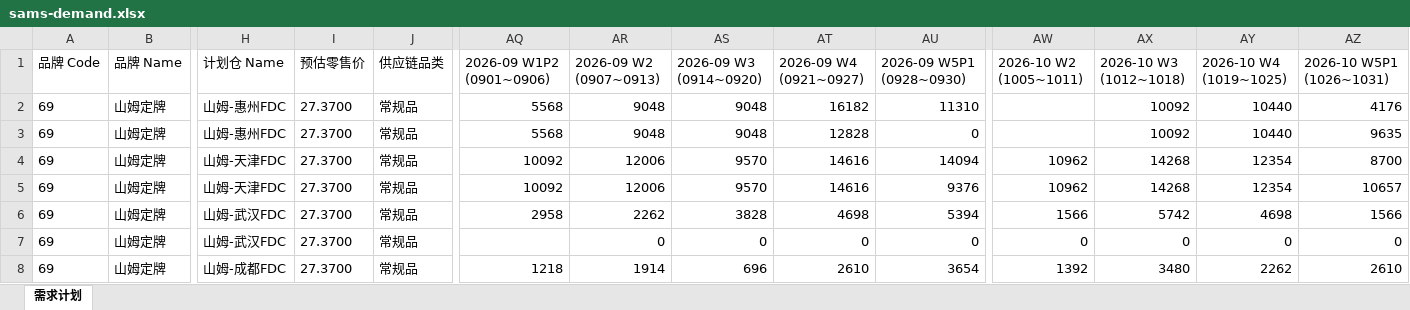
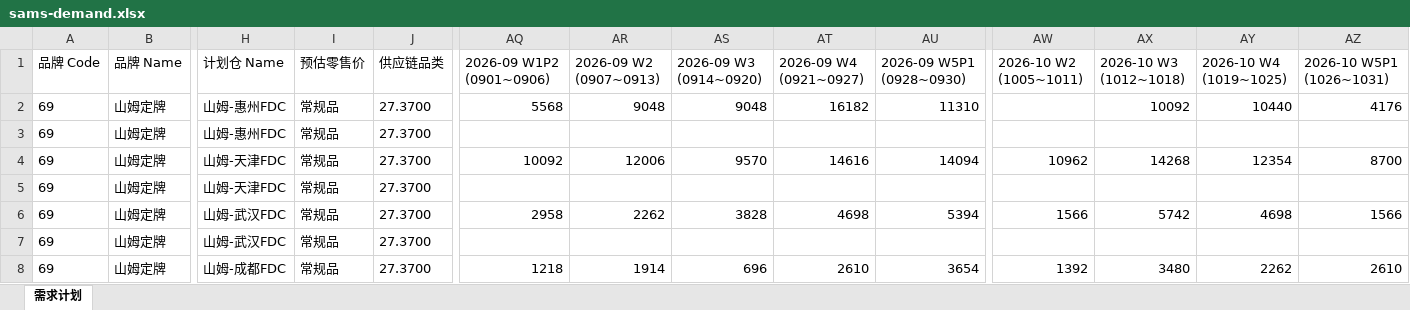
Before and after one commit to zhangyufei345/rdc-dashboard, an Excel workbook: sams-demand.xlsx, sheet 需求计划, drawn as a sheet; only a part is shown, gaps mark what is left out; values as stored, in another font and other column widths than the file's, no borders; the diff covers the shown part only; the diff names each change by its address in the sheet, - before the commit and + after, or states it on an @@ line.

```diff
--- a/sams-demand.xlsx (sheet 需求计划)
+++ b/sams-demand.xlsx (sheet 需求计划)
-I2:I8 (预估零售价): 27.3700
+I2:I8 (预估零售价): 常规品
-J2:J8 (供应链品类): 常规品
+J2:J8 (供应链品类): 27.3700
-AQ3 (2026-09 W1P2 (0901~0906)): 5568
+AQ3 (2026-09 W1P2 (0901~0906)): (empty)
-AR3 (2026-09 W2 (0907~0913)): 9048
+AR3 (2026-09 W2 (0907~0913)): (empty)
-AS3 (2026-09 W3 (0914~0920)): 9048
+AS3 (2026-09 W3 (0914~0920)): (empty)
-AT3 (2026-09 W4 (0921~0927)): 12828
+AT3 (2026-09 W4 (0921~0927)): (empty)
-AU3 (2026-09 W5P1 (0928~0930)): 0
+AU3 (2026-09 W5P1 (0928~0930)): (empty)
-AX3 (2026-10 W3 (1012~1018)): 10092
+AX3 (2026-10 W3 (1012~1018)): (empty)
-AY3 (2026-10 W4 (1019~1025)): 10440
+AY3 (2026-10 W4 (1019~1025)): (empty)
-AZ3 (2026-10 W5P1 (1026~1031)): 9635
+AZ3 (2026-10 W5P1 (1026~1031)): (empty)
-AQ5 (2026-09 W1P2 (0901~0906)): 10092
+AQ5 (2026-09 W1P2 (0901~0906)): (empty)
-AR5 (2026-09 W2 (0907~0913)): 12006
+AR5 (2026-09 W2 (0907~0913)): (empty)
-AS5 (2026-09 W3 (0914~0920)): 9570
+AS5 (2026-09 W3 (0914~0920)): (empty)
-AT5 (2026-09 W4 (0921~0927)): 14616
+AT5 (2026-09 W4 (0921~0927)): (empty)
-AU5 (2026-09 W5P1 (0928~0930)): 9376
+AU5 (2026-09 W5P1 (0928~0930)): (empty)
-AW5 (2026-10 W2 (1005~1011)): 10962
+AW5 (2026-10 W2 (1005~1011)): (empty)
-AX5 (2026-10 W3 (1012~1018)): 14268
+AX5 (2026-10 W3 (1012~1018)): (empty)
-AY5 (2026-10 W4 (1019~1025)): 12354
+AY5 (2026-10 W4 (1019~1025)): (empty)
-AZ5 (2026-10 W5P1 (1026~1031)): 10657
+AZ5 (2026-10 W5P1 (1026~1031)): (empty)
-AR7 (2026-09 W2 (0907~0913)): 0
+AR7 (2026-09 W2 (0907~0913)): (empty)
-AS7 (2026-09 W3 (0914~0920)): 0
+AS7 (2026-09 W3 (0914~0920)): (empty)
-AT7 (2026-09 W4 (0921~0927)): 0
+AT7 (2026-09 W4 (0921~0927)): (empty)
-AU7 (2026-09 W5P1 (0928~0930)): 0
+AU7 (2026-09 W5P1 (0928~0930)): (empty)
-AW7 (2026-10 W2 (1005~1011)): 0
+AW7 (2026-10 W2 (1005~1011)): (empty)
-AX7 (2026-10 W3 (1012~1018)): 0
+AX7 (2026-10 W3 (1012~1018)): (empty)
-AY7 (2026-10 W4 (1019~1025)): 0
+AY7 (2026-10 W4 (1019~1025)): (empty)
-AZ7 (2026-10 W5P1 (1026~1031)): 0
+AZ7 (2026-10 W5P1 (1026~1031)): (empty)
```
Also changed, not shown: 34 edited cells elsewhere in this sheet, 8 other files.
